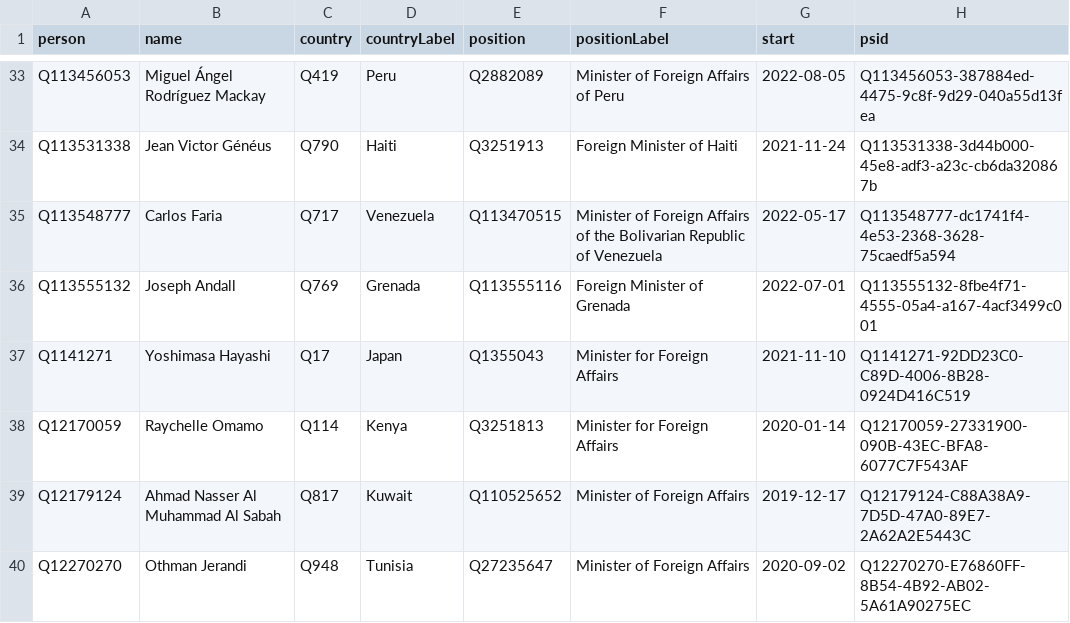
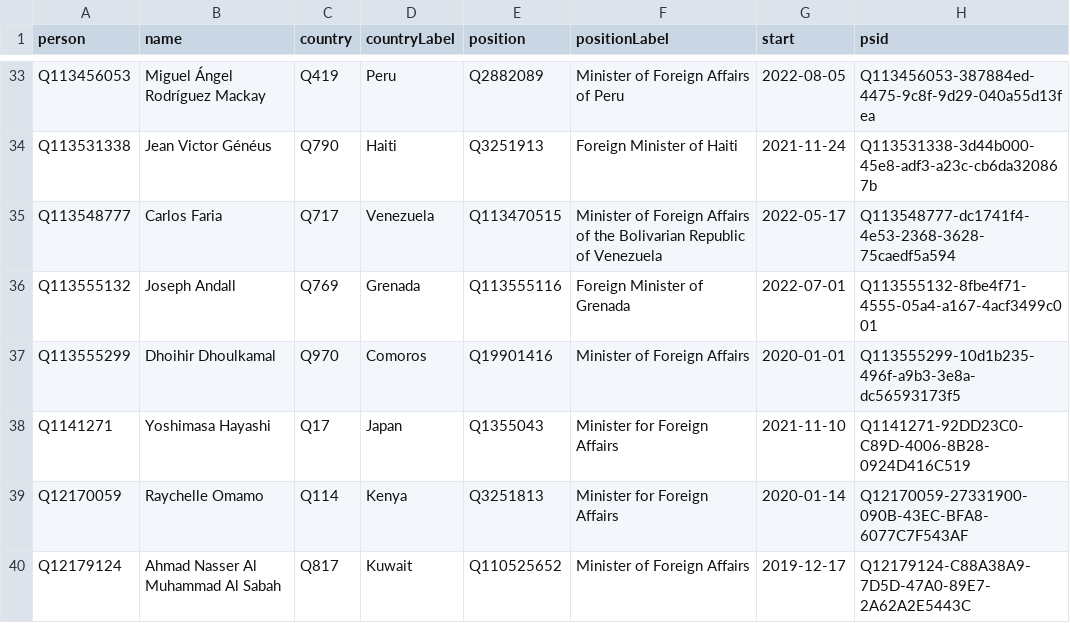
Before and after one commit to every-politician-scrapers/world, a CSV file: sources/foreign/wikidata.csv, drawn as a sheet; only a part is shown, gaps mark what is left out; the shorter side is filled out with more unchanged rows.

Commit message:
Compare external sources to Wikidata

```diff
--- a/sources/foreign/wikidata.csv
+++ b/sources/foreign/wikidata.csv
@@ -36,2 +36,3 @@ Q113548777,Carlos Faria,Q717,Venezuela,Q113470515,Minister of Foreign Affairs of
 Q113555132,Joseph Andall,Q769,Grenada,Q113555116,Foreign Minister of Grenada,2022-07-01,Q113555132-8fbe4f71-4555-05a4-a167-4acf3499c001
+Q113555299,Dhoihir Dhoulkamal,Q970,Comoros,Q19901416,Minister of Foreign Affairs,2020-01-01,Q113555299-10d1b235-496f-a9b3-3e8a-dc56593173f5
 Q1141271,Yoshimasa Hayashi,Q17,Japan,Q1355043,Minister for Foreign Affairs,2021-11-10,Q1141271-92DD23C0-C89D-4006-8B28-0924D416C519
```
Also changed, not shown: sources/foreign/diff.csv.
